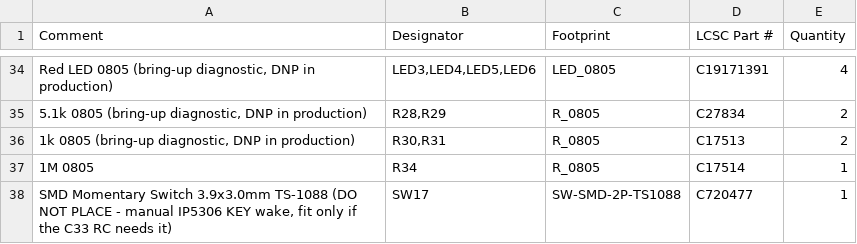
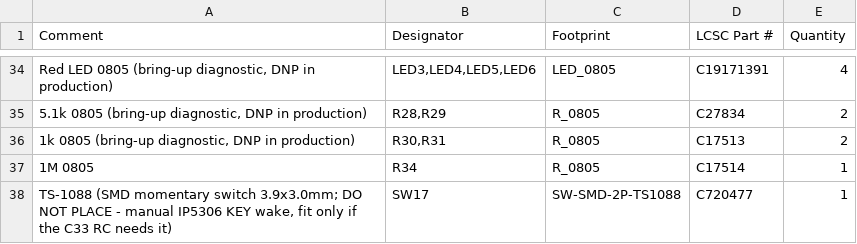
Before and after one commit to pjcau/esp32-emu-turbo, a CSV file: hardware/kicad/jlcpcb/bom.csv, drawn as a sheet; only a part is shown, gaps mark what is left out; the diff names each change by its address in the sheet, - before the commit and + after, or states it on an @@ line.

```diff
--- a/hardware/kicad/jlcpcb/bom.csv
+++ b/hardware/kicad/jlcpcb/bom.csv
-A38 (Comment): SMD Momentary Switch 3.9x3.0mm TS-1088 (DO NOT PLACE…
+A38 (Comment): TS-1088 (SMD momentary switch 3.9x3.0mm; DO NOT PLACE…
```
Also changed, not shown: release_jlcpcb/bom.csv, release_jlcpcb/jlcpcb/bom.csv, 20 other files.
